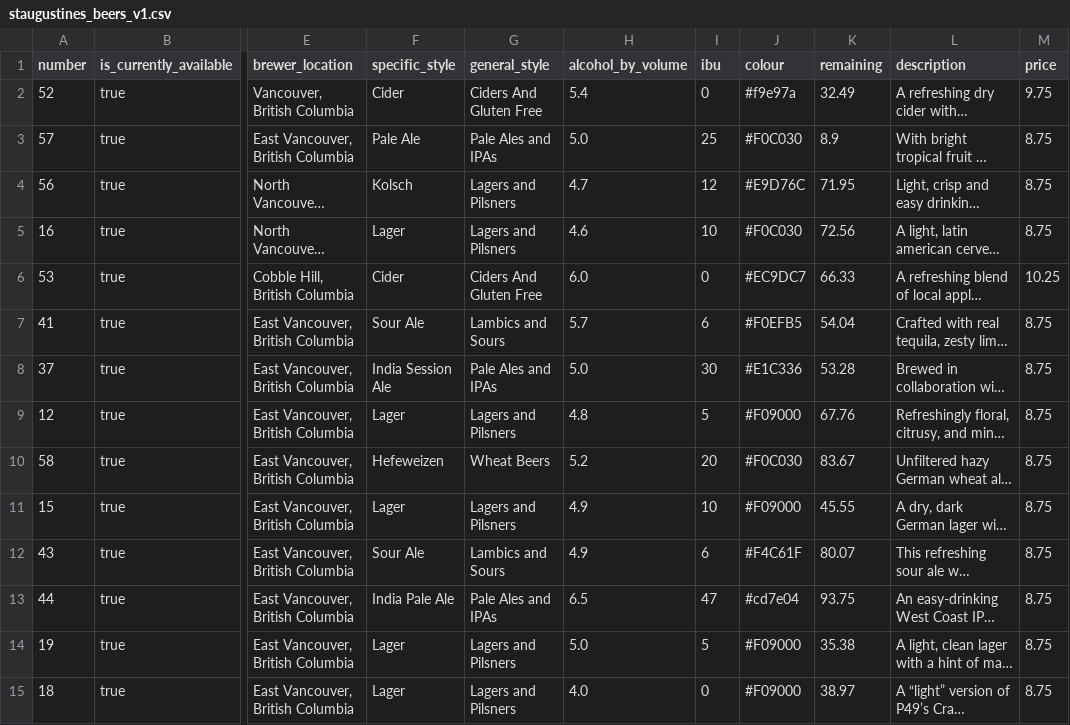
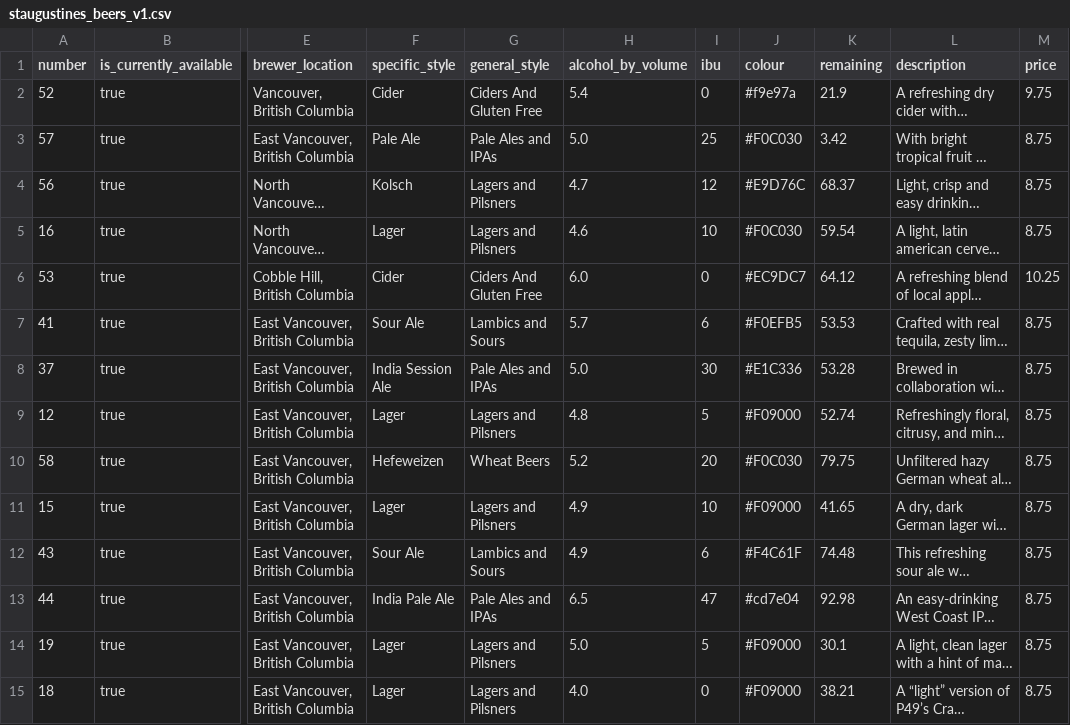
Before and after one commit to marcolussetti/staugustine-tap-history, a CSV file: staugustines_beers_v1.csv, drawn as a sheet; only a part is shown, gaps mark what is left out; long unchanged cells end in …; the diff covers the shown part only; the diff names each change by its address in the sheet, - before the commit and + after, or states it on an @@ line.

```diff
--- a/staugustines_beers_v1.csv
+++ b/staugustines_beers_v1.csv
-K2 (remaining): 32.49
+K2 (remaining): 21.9
-K3 (remaining): 8.9
+K3 (remaining): 3.42
-K4 (remaining): 71.95
+K4 (remaining): 68.37
-K5 (remaining): 72.56
+K5 (remaining): 59.54
-K6 (remaining): 66.33
+K6 (remaining): 64.12
-K7 (remaining): 54.04
+K7 (remaining): 53.53
-K9 (remaining): 67.76
+K9 (remaining): 52.74
-K10 (remaining): 83.67
+K10 (remaining): 79.75
-K11 (remaining): 45.55
+K11 (remaining): 41.65
-K12 (remaining): 80.07
+K12 (remaining): 74.48
-K13 (remaining): 93.75
+K13 (remaining): 92.98
-K14 (remaining): 35.38
+K14 (remaining): 30.1
-K15 (remaining): 38.97
+K15 (remaining): 38.21
```
Also changed, not shown: 32 edited cells elsewhere in this file, 3 other files.
